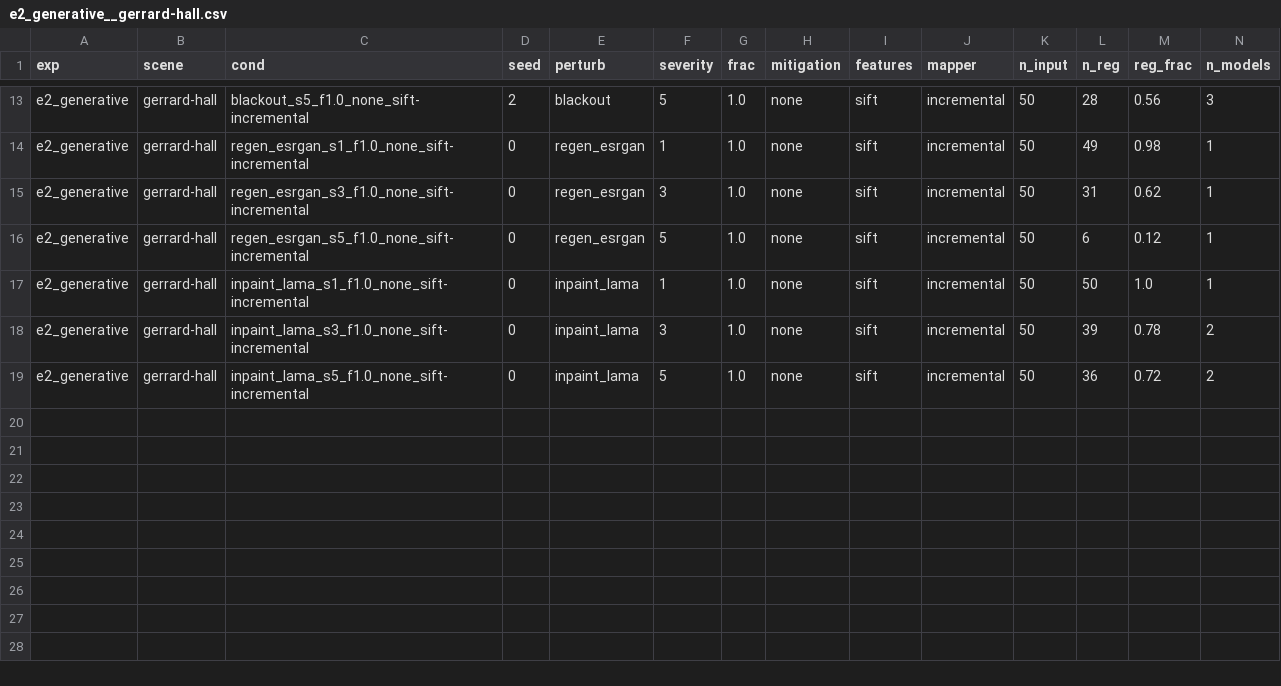
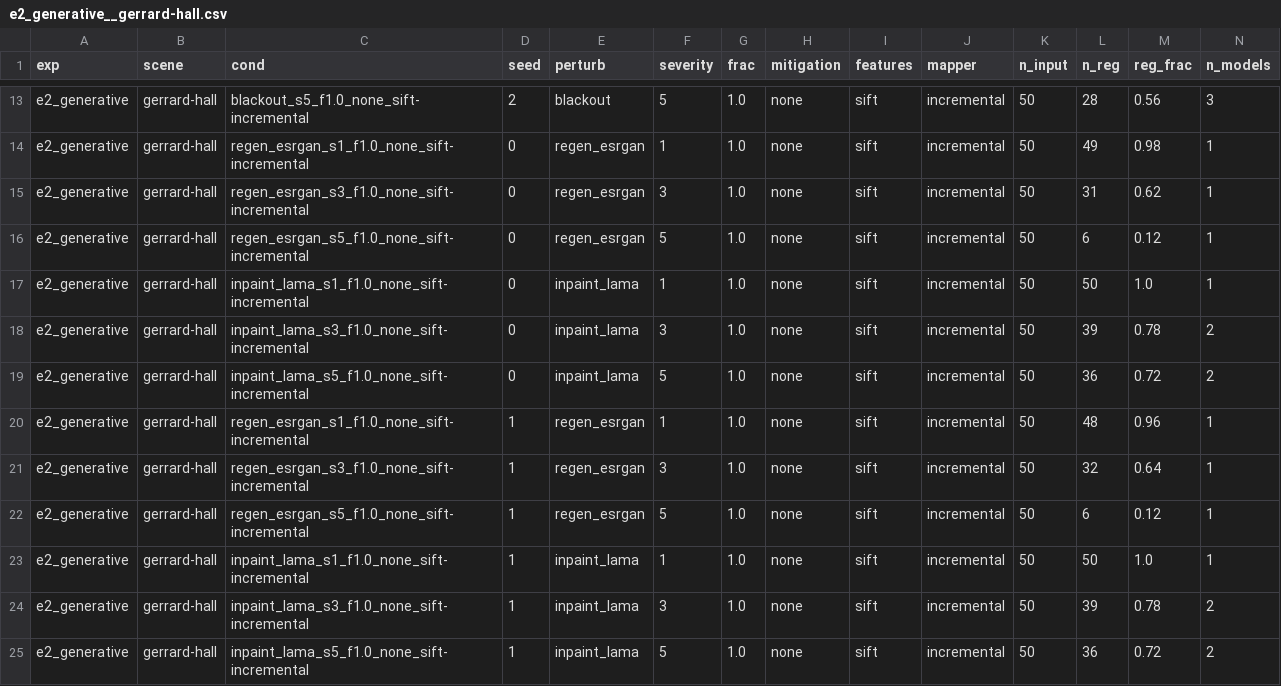
Before and after one commit to amoghshetty7436/Computer-Vision, a CSV file: results/raw/e2_generative__gerrard-hall.csv, drawn as a sheet; only a part is shown, gaps mark what is left out; rows hold the shown columns only; the diff names each change by its address in the sheet, - before the commit and + after, or states it on an @@ line.

```diff
--- a/results/raw/e2_generative__gerrard-hall.csv
+++ b/results/raw/e2_generative__gerrard-hall.csv
+row 20: e2_generative | gerrard-hall | regen_esrgan_s1_f1.0_none_sift-incremental | 1 | regen_esrgan | 1 | 1.0 | none | sift | incremental | 50 | 48 | 0.96 | 1
+row 21: e2_generative | gerrard-hall | regen_esrgan_s3_f1.0_none_sift-incremental | 1 | regen_esrgan | 3 | 1.0 | none | sift | incremental | 50 | 32 | 0.64 | 1
+row 22: e2_generative | gerrard-hall | regen_esrgan_s5_f1.0_none_sift-incremental | 1 | regen_esrgan | 5 | 1.0 | none | sift | incremental | 50 | 6 | 0.12 | 1
+row 23: e2_generative | gerrard-hall | inpaint_lama_s1_f1.0_none_sift-incremental | 1 | inpaint_lama | 1 | 1.0 | none | sift | incremental | 50 | 50 | 1.0 | 1
+row 24: e2_generative | gerrard-hall | inpaint_lama_s3_f1.0_none_sift-incremental | 1 | inpaint_lama | 3 | 1.0 | none | sift | incremental | 50 | 39 | 0.78 | 2
+row 25: e2_generative | gerrard-hall | inpaint_lama_s5_f1.0_none_sift-incremental | 1 | inpaint_lama | 5 | 1.0 | none | sift | incremental | 50 | 36 | 0.72 | 2
```
Also changed, not shown: results/raw/e2_generative__south-building.csv, results/raw/e3_superres__south-building.csv, 8 other files.
